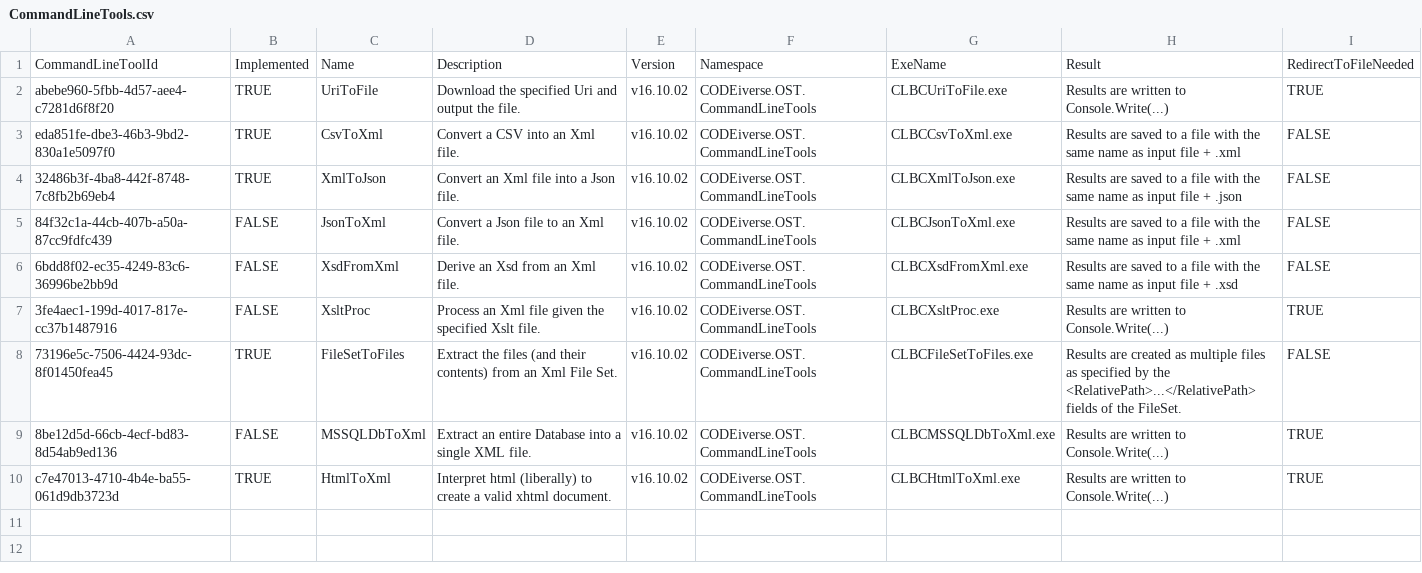
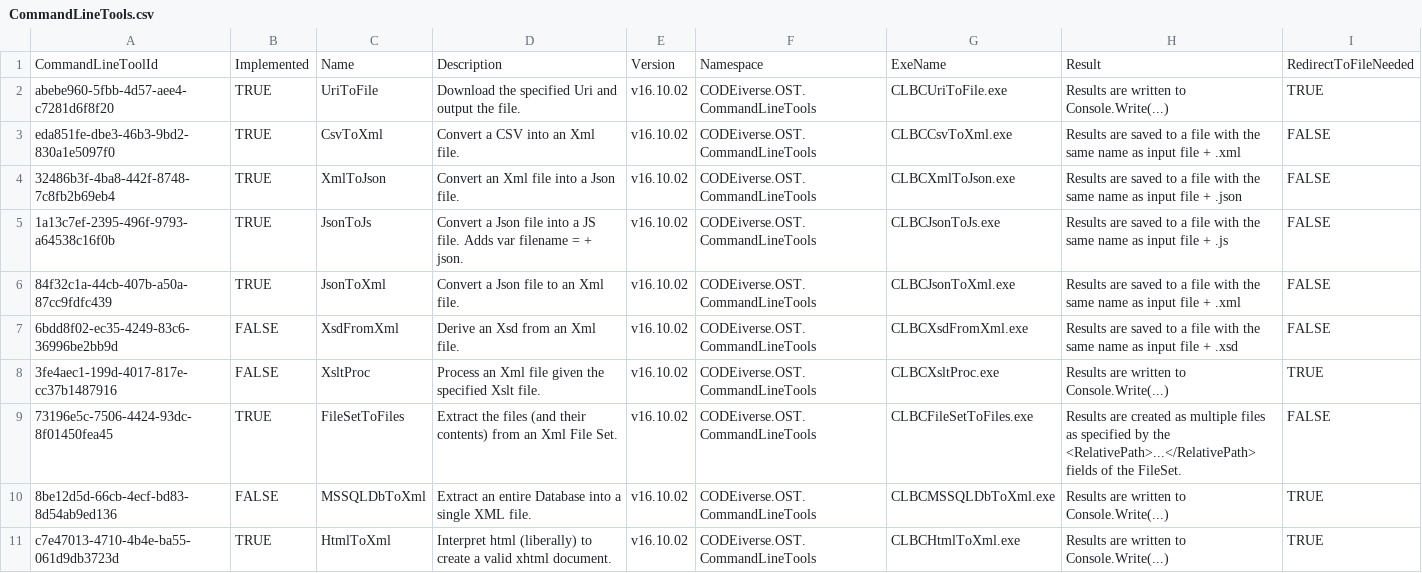
Before and after one commit to CODEiverse/Open-Source-Tools, a CSV file: SDK/Data/CommandLineTools.csv, drawn as a sheet.

Commit message:
Added tool to convert json into js file.

```diff
--- a/SDK/Data/CommandLineTools.csv
+++ b/SDK/Data/CommandLineTools.csv
@@ -4,3 +4,4 @@ eda851fe-dbe3-46b3-9bd2-830a1e5097f0,TRUE,CsvToXml,Convert a CSV into an Xml fil
 32486b3f-4ba8-442f-8748-7c8fb2b69eb4,TRUE,XmlToJson,Convert an Xml file into a Json file.,v16.10.02,CODEiverse.OST.CommandLineTools,CLBCXmlToJson.exe,Results are saved to a file with the same name as input file + .json,FALSE
-84f32c1a-44cb-407b-a50a-87cc9fdfc439,FALSE,JsonToXml,Convert a Json file to an Xml file.,v16.10.02,CODEiverse.OST.CommandLineTools,CLBCJsonToXml.exe,Results are saved to a file with the same name as input file + .xml,FALSE
+1a13c7ef-2395-496f-9793-a64538c16f0b,TRUE,JsonToJs,Convert a Json file into a JS file.  Adds var filename = + json.,v16.10.02,CODEiverse.OST.CommandLineTools,CLBCJsonToJs.exe,Results are saved to a file with the same name as input file + .js,FALSE
+84f32c1a-44cb-407b-a50a-87cc9fdfc439,TRUE,JsonToXml,Convert a Json file to an Xml file.,v16.10.02,CODEiverse.OST.CommandLineTools,CLBCJsonToXml.exe,Results are saved to a file with the same name as input file + .xml,FALSE
 6bdd8f02-ec35-4249-83c6-36996be2bb9d,FALSE,XsdFromXml,Derive an Xsd from an Xml file.,v16.10.02,CODEiverse.OST.CommandLineTools,CLBCXsdFromXml.exe,Results are saved to a file with the same name as input file + .xsd,FALSE
```
Also changed, not shown: 31 other files.
